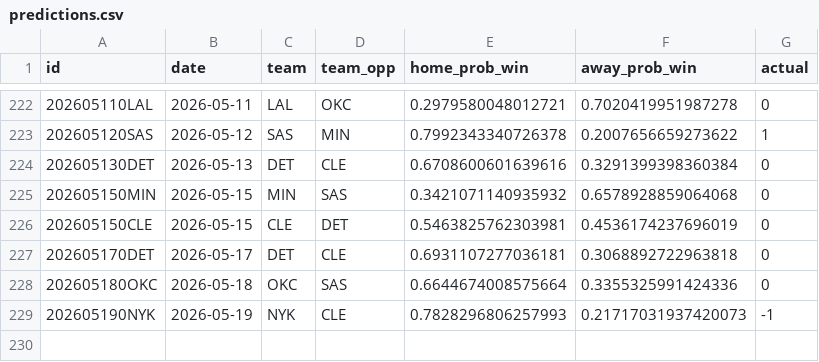
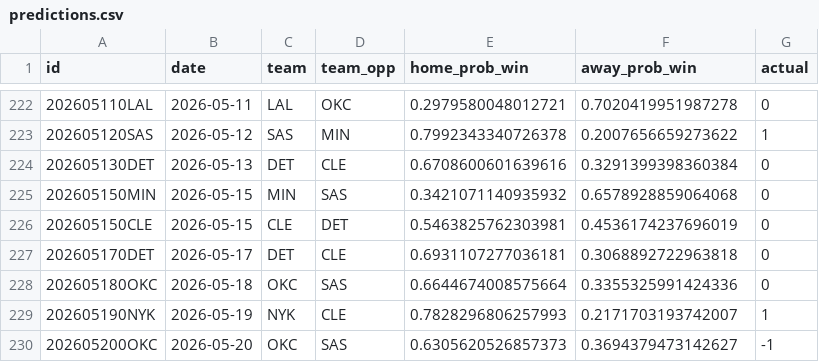
Before and after one commit to RaresPetrisor22/predicting-nba-games-ml, a CSV file: data/predictions.csv, drawn as a sheet; only a part is shown, gaps mark what is left out.

```diff
--- a/data/predictions.csv
+++ b/data/predictions.csv
@@ -228,2 +228,3 @@ id,date,team,team_opp,home_prob_win,away_prob_win,actual
 202605180OKC,2026-05-18,OKC,SAS,0.6644674008575664,0.3355325991424336,0
-202605190NYK,2026-05-19,NYK,CLE,0.7828296806257993,0.21717031937420073,-1
+202605190NYK,2026-05-19,NYK,CLE,0.7828296806257993,0.2171703193742007,1
+202605200OKC,2026-05-20,OKC,SAS,0.6305620526857373,0.3694379473142627,-1
```
Also changed, not shown: 2 other files.
